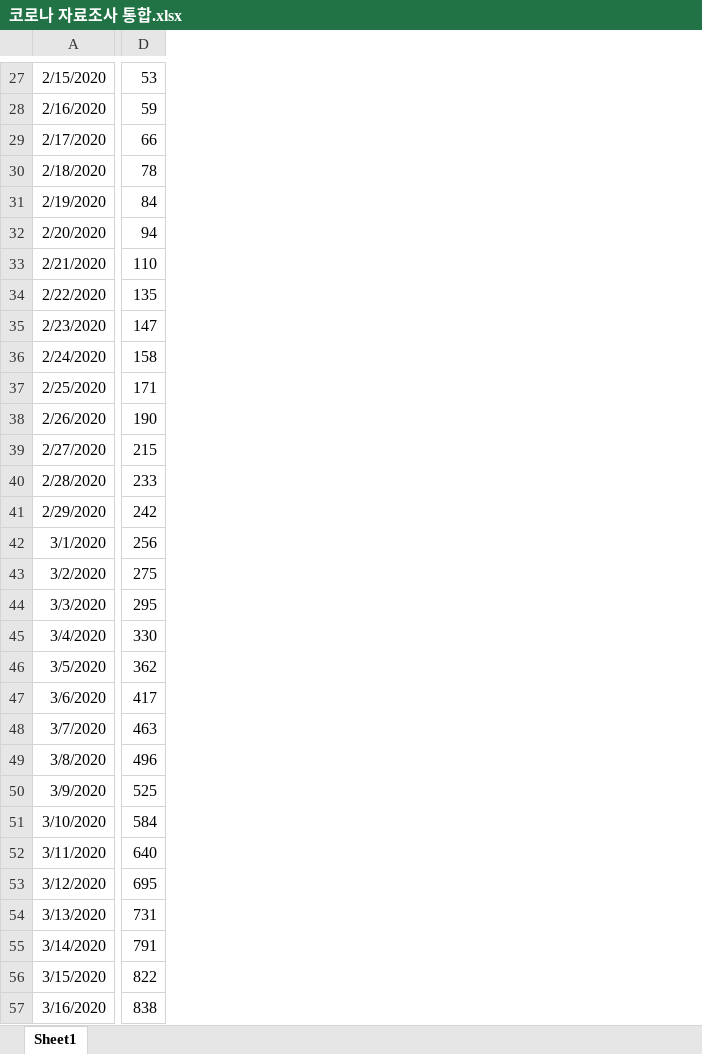
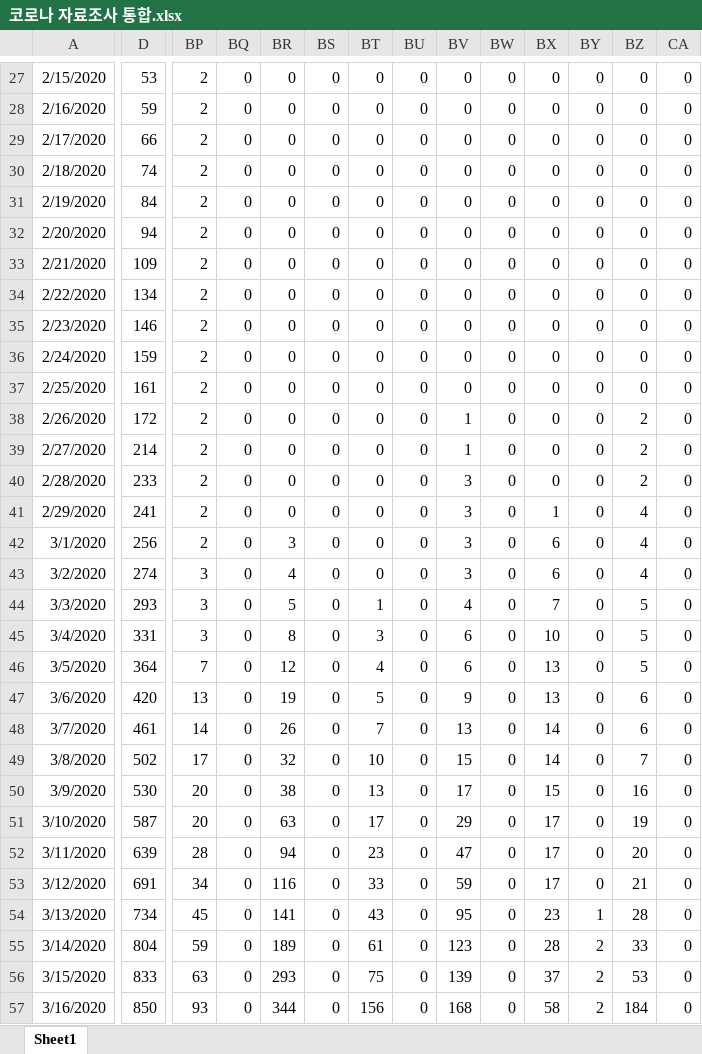
Before and after one commit to treeki254/COVID19WorldGraph, an Excel workbook: covidDataset/코로나 자료조사 통합.xlsx, sheet Sheet1, drawn as a sheet; only a part is shown, gaps mark what is left out; values as stored, in another font and other column widths than the file's, no borders; the diff covers the shown part only; the diff names each change by its address in the sheet, - before the commit and + after, or states it on an @@ line.

Commit message:
Dataset and Crawler updated

```diff
--- a/covidDataset/코로나 자료조사 통합.xlsx (sheet Sheet1)
+++ b/covidDataset/코로나 자료조사 통합.xlsx (sheet Sheet1)
+column BP, rows 27-57: 2 | 2 | 2 | 2 | 2 | 2 | 2 | 2 | 2 | 2 | 2 | 2 | 2 | 2 | 2 | 2 | 3 | 3 | 3 | 7 | 13 | 14 | 17 | 20 | 20 | 28 | 34 | 45 | 59 | 63 | 93
+column BQ, rows 27-57: all 0
+column BR, rows 27-57: 0 | 0 | 0 | 0 | 0 | 0 | 0 | 0 | 0 | 0 | 0 | 0 | 0 | 0 | 0 | 3 | 4 | 5 | 8 | 12 | 19 | 26 | 32 | 38 | 63 | 94 | 116 | 141 | 189 | 293 | 344
+column BS, rows 27-57: all 0
+column BT, rows 27-57: 0 | 0 | 0 | 0 | 0 | 0 | 0 | 0 | 0 | 0 | 0 | 0 | 0 | 0 | 0 | 0 | 0 | 1 | 3 | 4 | 5 | 7 | 10 | 13 | 17 | 23 | 33 | 43 | 61 | 75 | 156
+column BU, rows 27-57: all 0
+column BV, rows 27-57: 0 | 0 | 0 | 0 | 0 | 0 | 0 | 0 | 0 | 0 | 0 | 1 | 1 | 3 | 3 | 3 | 3 | 4 | 6 | 6 | 9 | 13 | 15 | 17 | 29 | 47 | 59 | 95 | 123 | 139 | 168
+column BW, rows 27-57: all 0
+column BX, rows 27-57: 0 | 0 | 0 | 0 | 0 | 0 | 0 | 0 | 0 | 0 | 0 | 0 | 0 | 0 | 1 | 6 | 6 | 7 | 10 | 13 | 13 | 14 | 14 | 15 | 17 | 17 | 17 | 23 | 28 | 37 | 58
+column BY, rows 27-57: 0 | 0 | 0 | 0 | 0 | 0 | 0 | 0 | 0 | 0 | 0 | 0 | 0 | 0 | 0 | 0 | 0 | 0 | 0 | 0 | 0 | 0 | 0 | 0 | 0 | 0 | 0 | 1 | 2 | 2 | 2
+column BZ, rows 27-57: 0 | 0 | 0 | 0 | 0 | 0 | 0 | 0 | 0 | 0 | 0 | 2 | 2 | 2 | 4 | 4 | 4 | 5 | 5 | 5 | 6 | 6 | 7 | 16 | 19 | 20 | 21 | 28 | 33 | 53 | 184
+column CA, rows 27-57: all 0
-D30: 78
+D30: 74
-D33: 110
+D33: 109
-D34: 135
+D34: 134
-D35: 147
+D35: 146
-D36: 158
+D36: 159
-D37: 171
+D37: 161
-D38: 190
+D38: 172
-D39: 215
+D39: 214
-D41: 242
+D41: 241
-D43: 275
+D43: 274
-D44: 295
+D44: 293
-D45: 330
+D45: 331
-D46: 362
+D46: 364
-D47: 417
+D47: 420
-D48: 463
+D48: 461
-D49: 496
+D49: 502
-D50: 525
+D50: 530
-D51: 584
+D51: 587
-D52: 640
+D52: 639
-D53: 695
+D53: 691
-D54: 731
+D54: 734
-D55: 791
+D55: 804
-D56: 822
+D56: 833
-D57: 838
+D57: 850
```
Also changed, not shown: 31 added rows, 1 removed row, 60 added columns and 27 edited cells elsewhere in this sheet, 1 other file.
